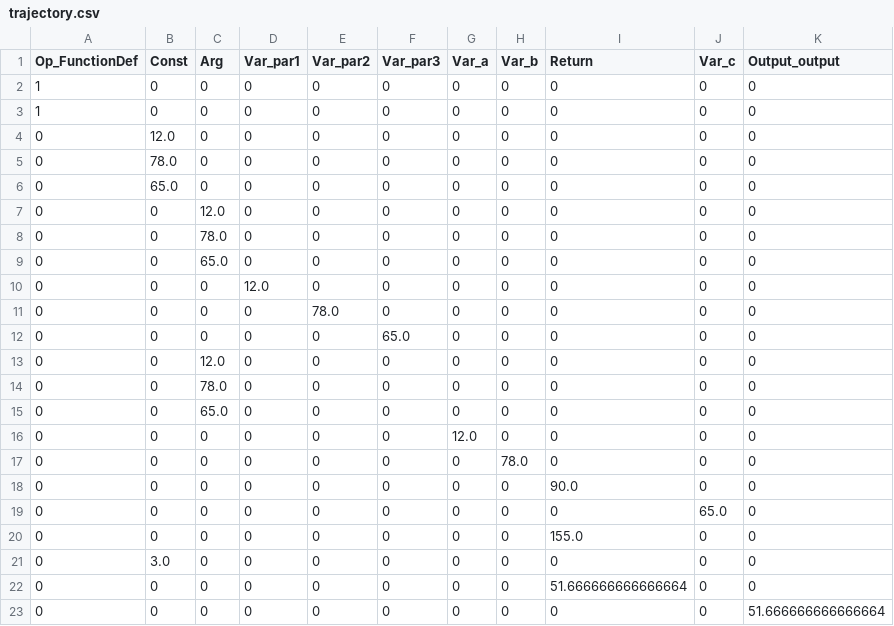
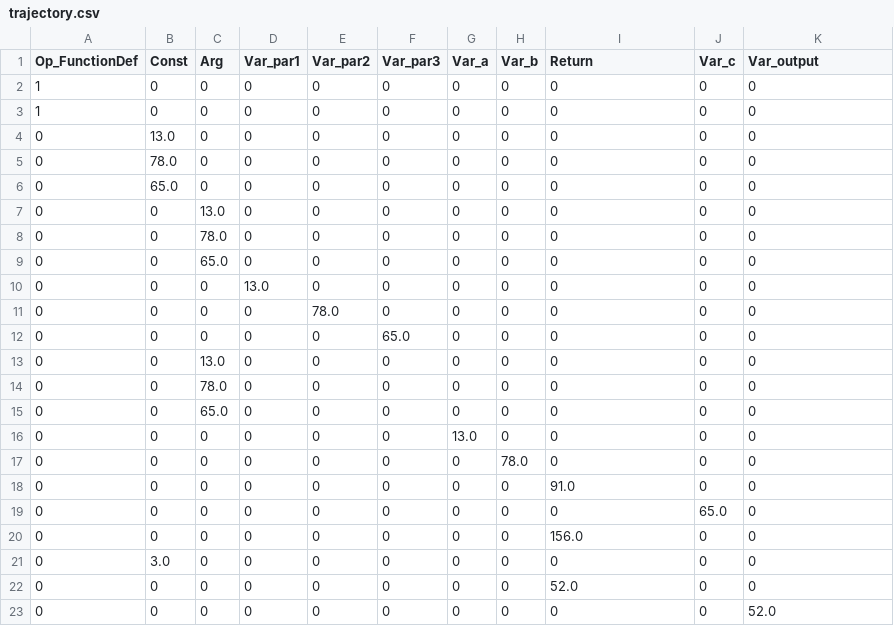
Before and after one commit to SulavAdhikari/Obfuscrypt, a CSV file: trajectory.csv, drawn as a sheet.

```diff
--- a/trajectory.csv
+++ b/trajectory.csv
@@ -1,23 +1,23 @@
-Op_FunctionDef,Const,Arg,Var_par1,Var_par2,Var_par3,Var_a,Var_b,Return,Var_c,Output_output
+Op_FunctionDef,Const,Arg,Var_par1,Var_par2,Var_par3,Var_a,Var_b,Return,Var_c,Var_output
 1,0,0,0,0,0,0,0,0,0,0
 1,0,0,0,0,0,0,0,0,0,0
-0,12.0,0,0,0,0,0,0,0,0,0
+0,13.0,0,0,0,0,0,0,0,0,0
 0,78.0,0,0,0,0,0,0,0,0,0
 0,65.0,0,0,0,0,0,0,0,0,0
-0,0,12.0,0,0,0,0,0,0,0,0
+0,0,13.0,0,0,0,0,0,0,0,0
 0,0,78.0,0,0,0,0,0,0,0,0
 0,0,65.0,0,0,0,0,0,0,0,0
-0,0,0,12.0,0,0,0,0,0,0,0
+0,0,0,13.0,0,0,0,0,0,0,0
 0,0,0,0,78.0,0,0,0,0,0,0
 0,0,0,0,0,65.0,0,0,0,0,0
-0,0,12.0,0,0,0,0,0,0,0,0
+0,0,13.0,0,0,0,0,0,0,0,0
 0,0,78.0,0,0,0,0,0,0,0,0
 0,0,65.0,0,0,0,0,0,0,0,0
-0,0,0,0,0,0,12.0,0,0,0,0
+0,0,0,0,0,0,13.0,0,0,0,0
 0,0,0,0,0,0,0,78.0,0,0,0
-0,0,0,0,0,0,0,0,90.0,0,0
+0,0,0,0,0,0,0,0,91.0,0,0
 0,0,0,0,0,0,0,0,0,65.0,0
-0,0,0,0,0,0,0,0,155.0,0,0
+0,0,0,0,0,0,0,0,156.0,0,0
 0,3.0,0,0,0,0,0,0,0,0,0
-0,0,0,0,0,0,0,0,51.666666666666664,0,0
-0,0,0,0,0,0,0,0,0,0,51.666666666666664
+0,0,0,0,0,0,0,0,52.0,0,0
+0,0,0,0,0,0,0,0,0,0,52.0
```
Also changed, not shown: 3 other files.
